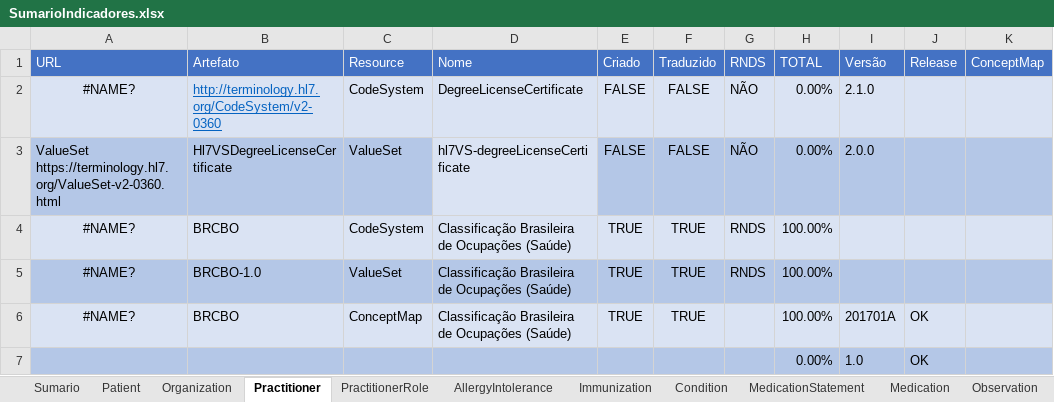
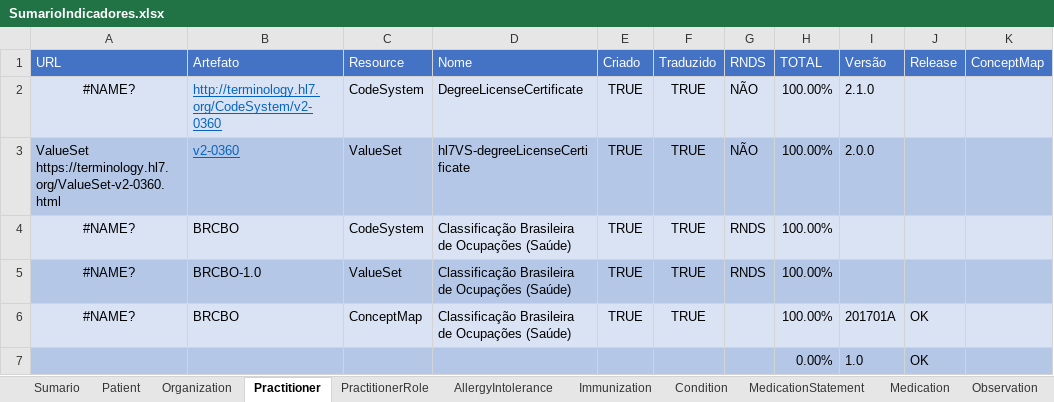
Before and after one commit to moaassis/https-git-codecommit.sa-east-1.amazonaws.com-v1-repos-ips-brasil-documentos, an Excel workbook: Gestão do Projeto/Indicadores/SumarioIndicadores.xlsx, sheet Practitioner, drawn as a sheet; values as stored, in another font and other column widths than the file's, no borders; the diff names each change by its address in the sheet, - before the commit and + after, or states it on an @@ line.

```diff
--- a/Gestão do Projeto/Indicadores/SumarioIndicadores.xlsx (sheet Practitioner)
+++ b/Gestão do Projeto/Indicadores/SumarioIndicadores.xlsx (sheet Practitioner)
-E2:E3 (Criado): FALSE
+E2:E3 (Criado): TRUE
-F2:F3 (Traduzido): FALSE
+F2:F3 (Traduzido): TRUE
-H2:H3 (TOTAL): 0.00%
+H2:H3 (TOTAL): 100.00%
-B3 (Artefato): Hl7VSDegreeLicenseCertificate
+B3 (Artefato): v2-0360
@@ B3 underline: off → on, text colour: black → #0563C1 @@
-D3 fill: #DAE3F3
+D3 fill: #B4C7E7
```
Also changed, not shown: sheet PractitionerRole, sheet Organization, sheet Sumario.
